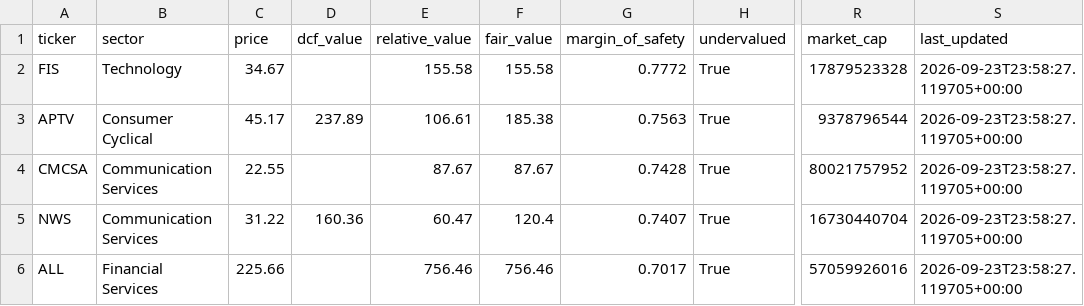
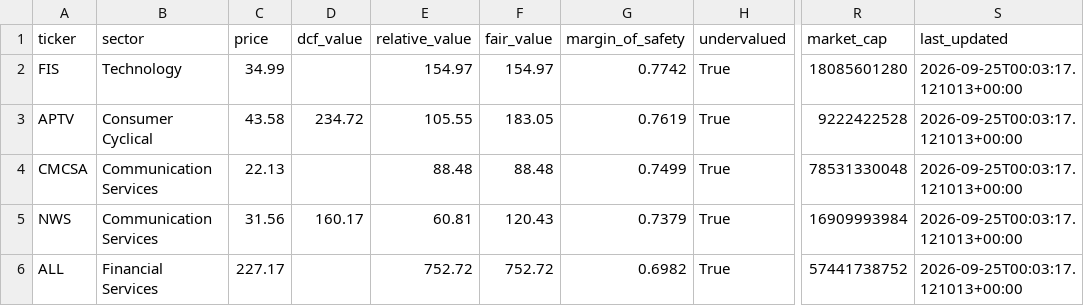
Before and after one commit to haydenhobbbs/value-screener, a CSV file: results/top_picks.csv, drawn as a sheet; only a part is shown, gaps mark what is left out; the diff names each change by its address in the sheet, - before the commit and + after, or states it on an @@ line.

```diff
--- a/results/top_picks.csv
+++ b/results/top_picks.csv
-C2 (price): 34.67
+C2 (price): 34.99
-E2 (relative_value): 155.58
+E2 (relative_value): 154.97
-F2 (fair_value): 155.58
+F2 (fair_value): 154.97
-G2 (margin_of_safety): 0.7772
+G2 (margin_of_safety): 0.7742
-R2 (market_cap): 17879523328
+R2 (market_cap): 18085601280
-S2:S6 (last_updated): 2026-09-23T23:58:27.119705+00:00
+S2:S6 (last_updated): 2026-09-25T00:03:17.121013+00:00
-C3 (price): 45.17
+C3 (price): 43.58
-D3 (dcf_value): 237.89
+D3 (dcf_value): 234.72
-E3 (relative_value): 106.61
+E3 (relative_value): 105.55
-F3 (fair_value): 185.38
+F3 (fair_value): 183.05
-G3 (margin_of_safety): 0.7563
+G3 (margin_of_safety): 0.7619
-R3 (market_cap): 9378796544
+R3 (market_cap): 9222422528
-C4 (price): 22.55
+C4 (price): 22.13
-E4 (relative_value): 87.67
+E4 (relative_value): 88.48
-F4 (fair_value): 87.67
+F4 (fair_value): 88.48
-G4 (margin_of_safety): 0.7428
+G4 (margin_of_safety): 0.7499
-R4 (market_cap): 80021757952
+R4 (market_cap): 78531330048
-C5 (price): 31.22
+C5 (price): 31.56
-D5 (dcf_value): 160.36
+D5 (dcf_value): 160.17
-E5 (relative_value): 60.47
+E5 (relative_value): 60.81
-F5 (fair_value): 120.4
+F5 (fair_value): 120.43
-G5 (margin_of_safety): 0.7407
+G5 (margin_of_safety): 0.7379
-R5 (market_cap): 16730440704
+R5 (market_cap): 16909993984
-C6 (price): 225.66
+C6 (price): 227.17
-E6 (relative_value): 756.46
+E6 (relative_value): 752.72
-F6 (fair_value): 756.46
+F6 (fair_value): 752.72
-G6 (margin_of_safety): 0.7017
+G6 (margin_of_safety): 0.6982
-R6 (market_cap): 57059926016
+R6 (market_cap): 57441738752
```
Also changed, not shown: 1 other file.
